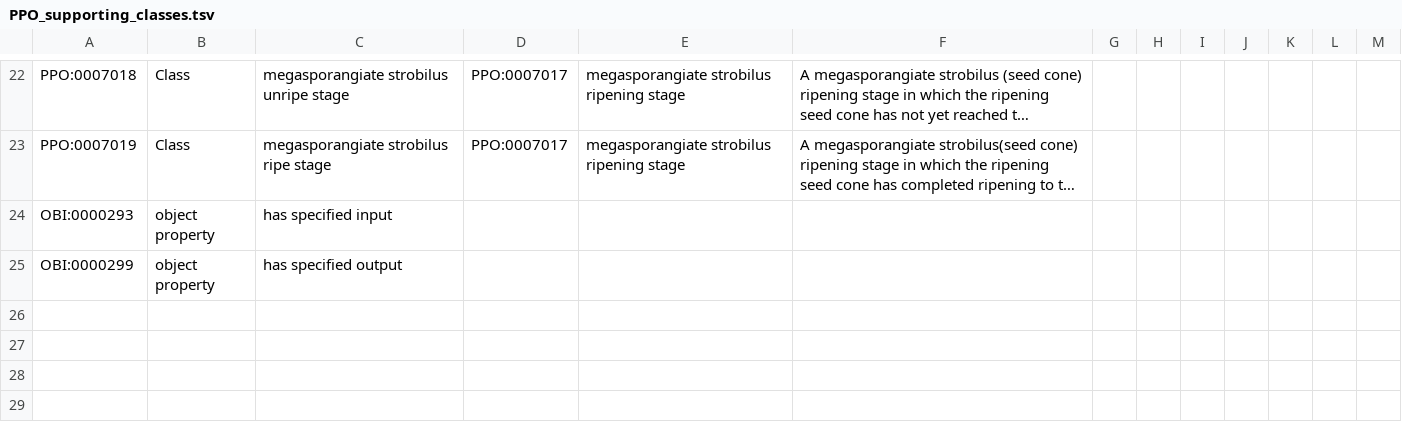
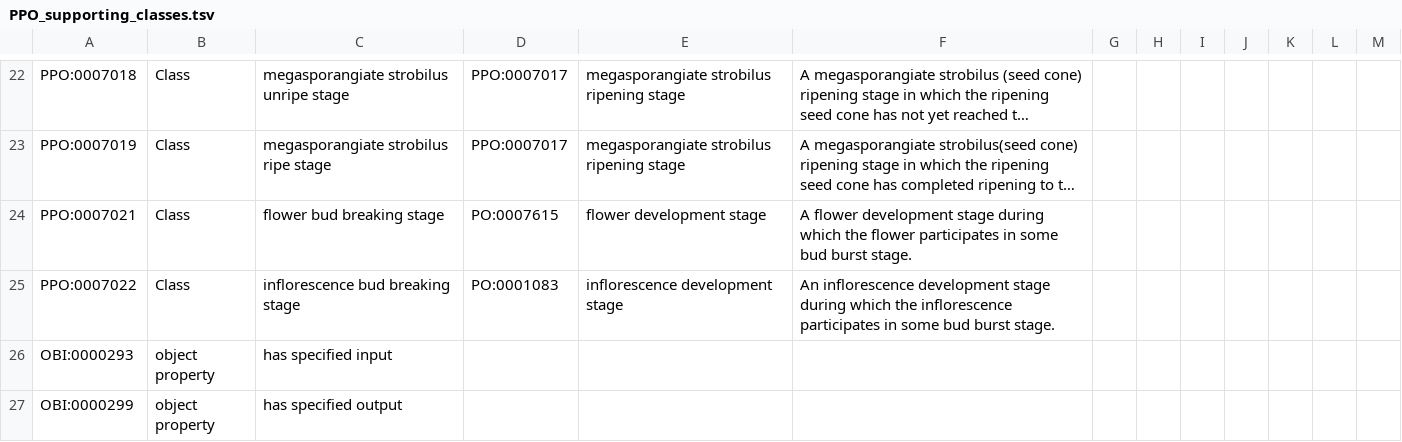
Before and after one commit to PlantPhenoOntology/ppo, a TSV file: src/templates/PPO_supporting_classes.tsv, drawn as a sheet; only a part is shown, gaps mark what is left out; long unchanged cells end in …; the diff names each change by its address in the sheet, - before the commit and + after, or states it on an @@ line.

Commit message:
Added flower bud breaking stage and inflorescence bud breaking stage

```diff
--- a/src/templates/PPO_supporting_classes.tsv
+++ b/src/templates/PPO_supporting_classes.tsv
+row 24: PPO:0007021 | Class | flower bud breaking stage | PO:0007615 | flower development stage | A flower development stage during which the flower participates in some bud burst stage.
+row 25: PPO:0007022 | Class | inflorescence bud breaking stage | PO:0001083 | inflorescence development stage | An inflorescence development stage during which the inflorescence participates in some bud burst stage.
```
Also changed, not shown: 4 other files.
